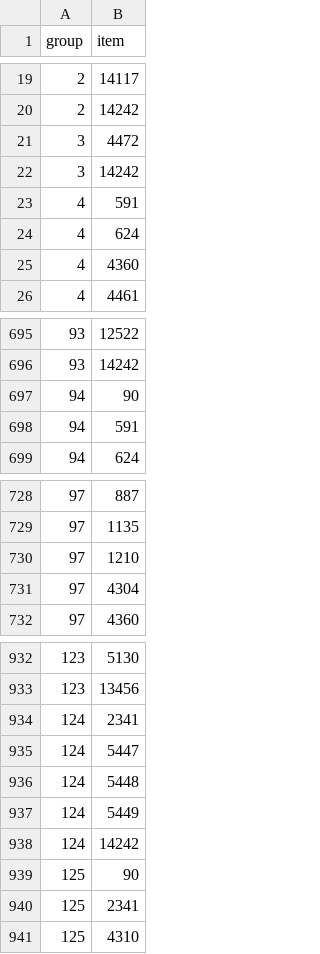
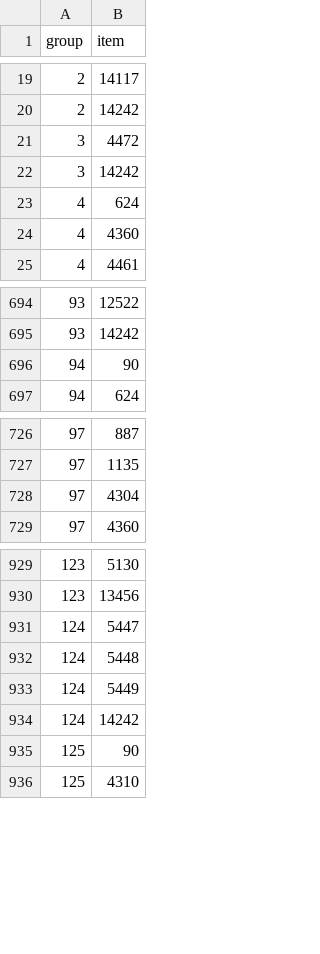
Before and after one commit to Subligar/headsup, a TSV file: data/phoenix_fish_groups.tsv, drawn as a sheet; only a part is shown, gaps mark what is left out; the diff covers the shown part only; the diff names each change by its address in the sheet, - before the commit and + after, or states it on an @@ line.

Commit message:
Update Phoenix Data to Live's November 10 Release

```diff
--- a/data/phoenix_fish_groups.tsv
+++ b/data/phoenix_fish_groups.tsv
-row 23: 4 | 591
-row 698: 94 | 591
-row 730: 97 | 1210
-row 934: 124 | 2341
-row 940: 125 | 2341
```
Also changed, not shown: 2 removed rows elsewhere in this file, data/phoenix_blue_magic.tsv, data/phoenix_fish.tsv, 14 other files.
